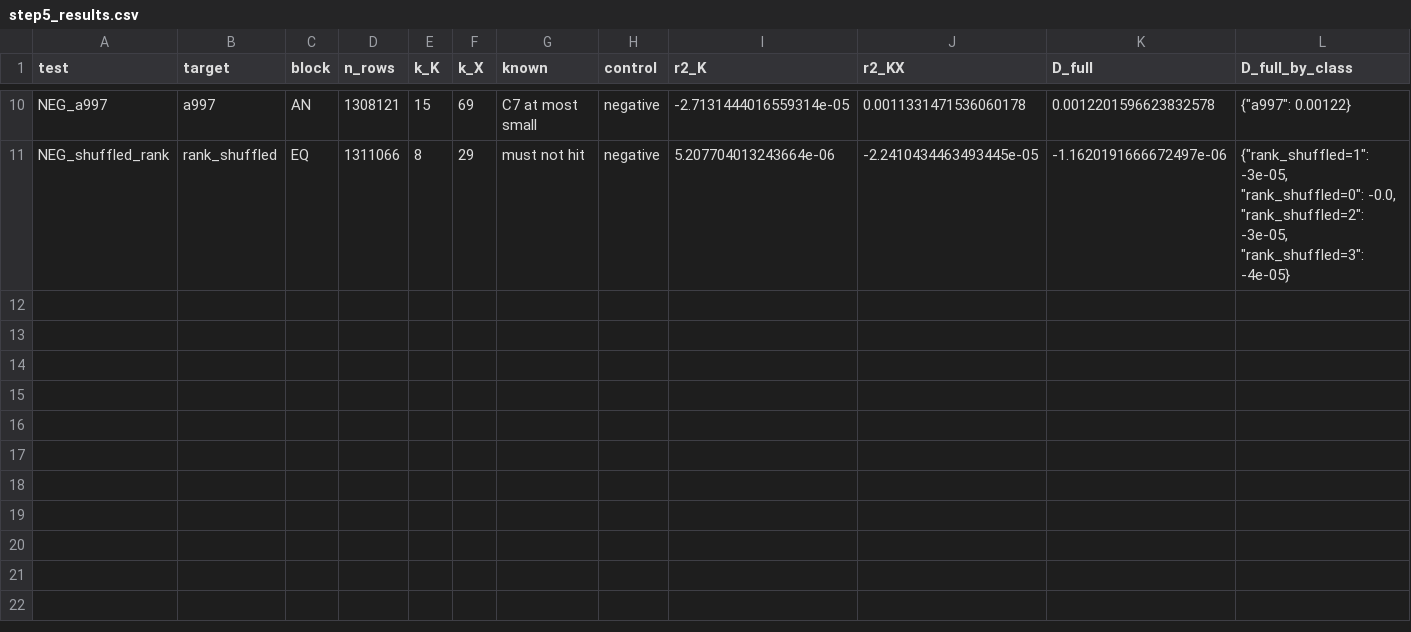
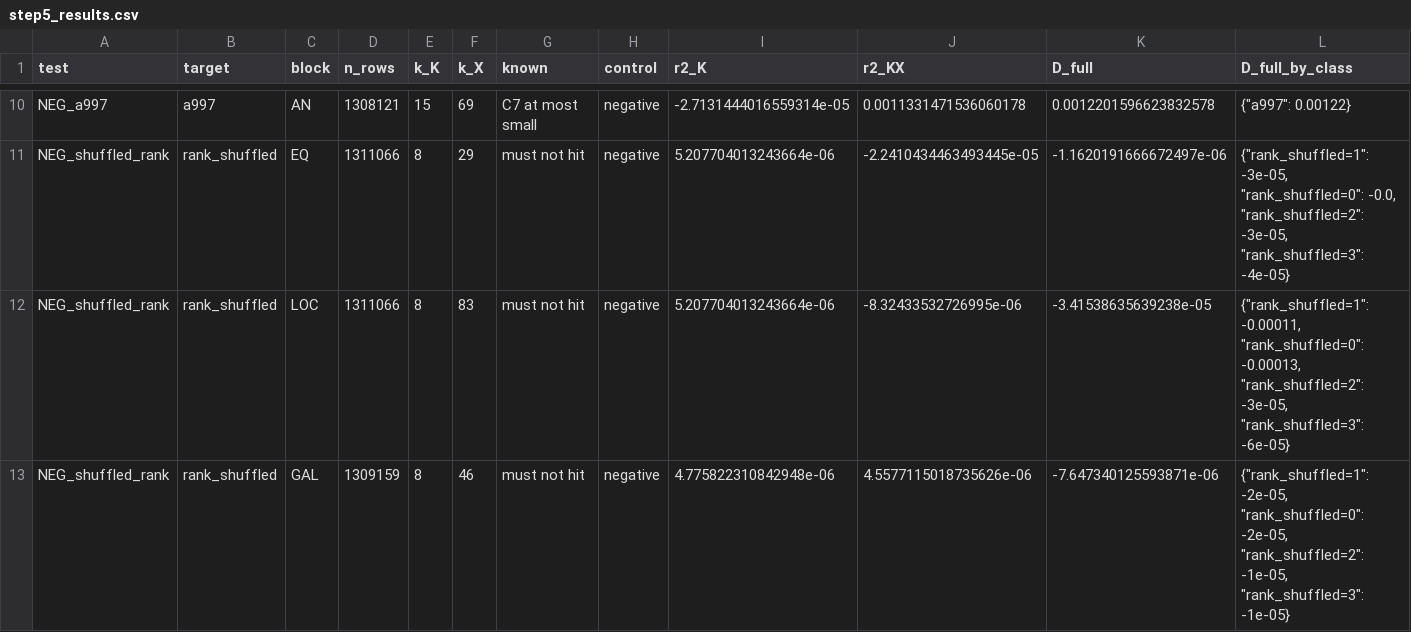
Before and after one commit to dsr001001/mcptrial, a CSV file: ecmine/results/step5_results.csv, drawn as a sheet; only a part is shown, gaps mark what is left out; rows hold the shown columns only; the diff names each change by its address in the sheet, - before the commit and + after, or states it on an @@ line.

```diff
--- a/ecmine/results/step5_results.csv
+++ b/ecmine/results/step5_results.csv
+row 12: NEG_shuffled_rank | rank_shuffled | LOC | 1311066 | 8 | 83 | must not hit | negative | 5.207704013243664e-06 | -8.32433532726995e-06 | -3.41538635639238e-05 | {"rank_shuffled=1": -0.00011, "rank_shuffled=0": -0.00013, "rank_shuffled=2": -3e-05, "rank_shuffled=3": -6e-05}
+row 13: NEG_shuffled_rank | rank_shuffled | GAL | 1309159 | 8 | 46 | must not hit | negative | 4.775822310842948e-06 | 4.5577115018735626e-06 | -7.647340125593871e-06 | {"rank_shuffled=1": -2e-05, "rank_shuffled=0": -2e-05, "rank_shuffled=2": -1e-05, "rank_shuffled=3": -1e-05}
```
Also changed, not shown: 8 other files.
